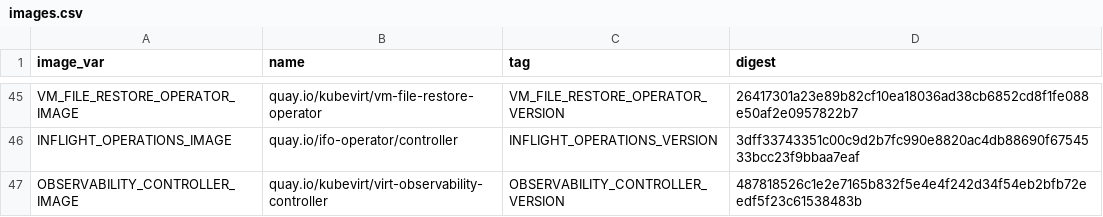
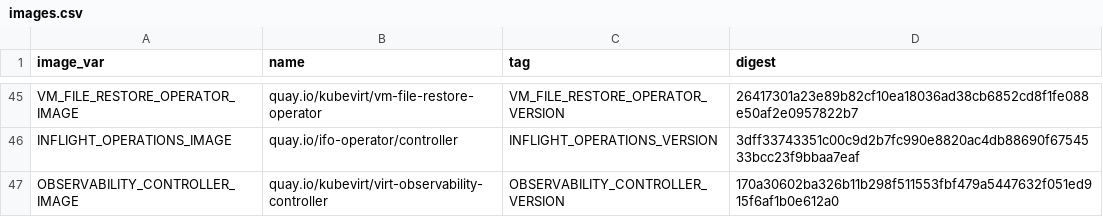
Before and after one commit to kubevirt/hyperconverged-cluster-operator, a CSV file: deploy/images.csv, drawn as a sheet; only a part is shown, gaps mark what is left out.

```diff
--- a/deploy/images.csv
+++ b/deploy/images.csv
@@ -46,2 +46,2 @@ VM_FILE_RESTORE_OPERATOR_IMAGE,quay.io/kubevirt/vm-file-restore-operator,VM_FILE
 INFLIGHT_OPERATIONS_IMAGE,quay.io/ifo-operator/controller,INFLIGHT_OPERATIONS_VERSION,3dff33743351c00c9d2b7fc990e8820ac4db88690f6754533bcc23f9bbaa7eaf
-OBSERVABILITY_CONTROLLER_IMAGE,quay.io/kubevirt/virt-observability-controller,OBSERVABILITY_CONTROLLER_VERSION,487818526c1e2e7165b832f5e4e4f242d34f54eb2bfb72eedf5f23c61538483b
+OBSERVABILITY_CONTROLLER_IMAGE,quay.io/kubevirt/virt-observability-controller,OBSERVABILITY_CONTROLLER_VERSION,170a30602ba326b11b298f511553fbf479a5447632f051ed915f6af1b0e612a0
```
Also changed, not shown: 5 other files.
